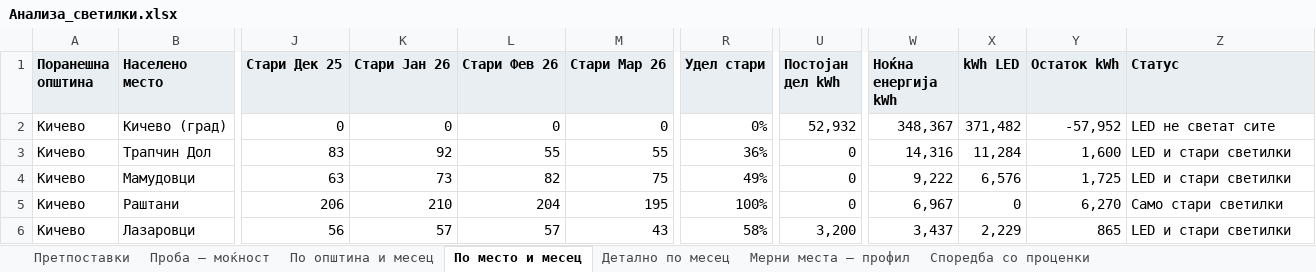
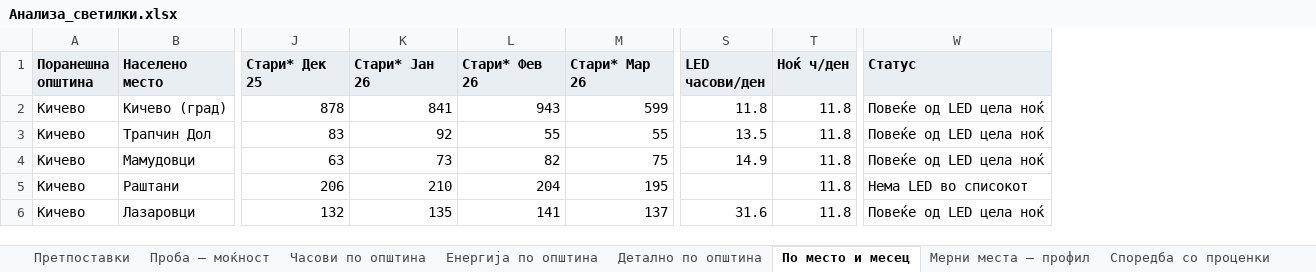
Before and after one commit to alektino/prvproekt, an Excel workbook: analiza-svetilki/izlez/Анализа_светилки.xlsx, sheet По место и месец, drawn as a sheet; only a part is shown, gaps mark what is left out; values as stored, in another font and other column widths than the file's, no borders; removed rows and columns are numbered as before the commit, all else as after; the diff covers the shown part only; the diff names each change by its address in the sheet, - before the commit and + after, or states it on an @@ line.

```diff
--- a/analiza-svetilki/izlez/Анализа_светилки.xlsx (sheet По место и месец)
+++ b/analiza-svetilki/izlez/Анализа_светилки.xlsx (sheet По место и месец)
-sheet tab: По општина и месец
+sheet tab: Часови по општина
-sheet tab: Детално по месец
+sheet tab: Детално по општина
+sheet tab: Енергија по општина
@@ sheet tab order changed: Претпоставки | Проба – моќност | Часови по општина | Енергија по општина | Детално по општина | По место и месец | Мерни места – профил | Споредба со проценки @@
-column R (Удел стари), rows 2-6: 0% | 36% | 49% | 100% | 58%
+column S (LED часови/ден), rows 2-6: 11.8 | 13.5 | 14.9 |  | 31.6
+column T (Ноќ ч/ден), rows 2-6: all 11.8
-column U (Постојан дел kWh), rows 2-6: 52,932 | 0 | 0 | 0 | 3,200
-column W (Ноќна енергија kWh), rows 2-6: 348,367 | 14,316 | 9,222 | 6,967 | 3,437
-column X (kWh LED), rows 2-6: 371,482 | 11,284 | 6,576 | 0 | 2,229
-column Y (Остаток kWh), rows 2-6: -57,952 | 1,600 | 1,725 | 6,270 | 865
-J1: Стари Дек 25
+J1: Стари* Дек 25
-K1: Стари Јан 26
+K1: Стари* Јан 26
-L1: Стари Фев 26
+L1: Стари* Фев 26
-M1: Стари Мар 26
+M1: Стари* Мар 26
-J2 (Стари* Дек 25): 0
+J2 (Стари* Дек 25): 878
-K2 (Стари* Јан 26): 0
+K2 (Стари* Јан 26): 841
-L2 (Стари* Фев 26): 0
+L2 (Стари* Фев 26): 943
-M2 (Стари* Мар 26): 0
+M2 (Стари* Мар 26): 599
-W2 (Статус): LED не светат сите
+W2 (Статус): Повеќе од LED цела ноќ
-W3:W4 (Статус): LED и стари светилки
+W3:W4 (Статус): Повеќе од LED цела ноќ
-W5 (Статус): Само стари светилки
+W5 (Статус): Нема LED во списокот
-J6 (Стари* Дек 25): 56
+J6 (Стари* Дек 25): 132
-K6 (Стари* Јан 26): 57
+K6 (Стари* Јан 26): 135
-L6 (Стари* Фев 26): 57
+L6 (Стари* Фев 26): 141
-M6 (Стари* Мар 26): 43
+M6 (Стари* Мар 26): 137
-W6 (Статус): LED и стари светилки
+W6 (Статус): Повеќе од LED цела ноќ
```
Also changed, not shown: 2 added rows and 714 edited cells elsewhere in this sheet, sheet Детално по општина, sheet Мерни места – профил, sheet Проба – моќност, sheet Часови по општина, sheet Споредба со проценки, sheet Претпоставки, other sheet tabs, analiza-svetilki/izlez/Проверка_мерни_места.xlsx, 16 other files.
